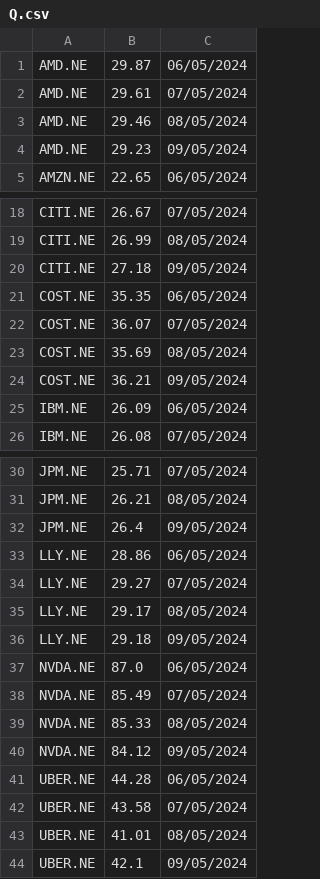
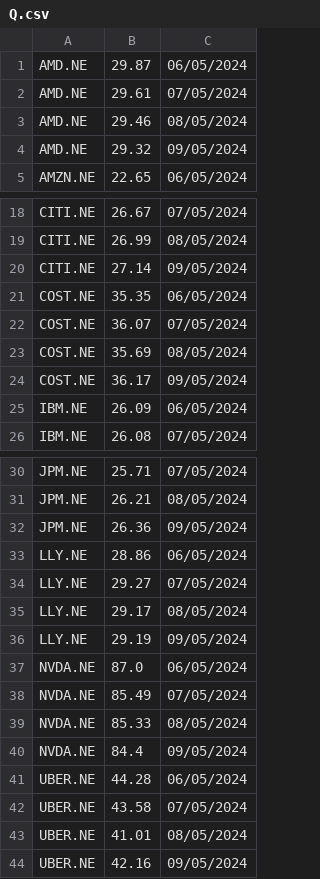
Before and after one commit to denbe52/CDR_prices_to_Quicken, a CSV file: Q.csv, drawn as a sheet; only a part is shown, gaps mark what is left out; the diff covers the shown part only.

```diff
--- a/Q.csv
+++ b/Q.csv
@@ -3,3 +3,3 @@ AMD.NE,29.61,07/05/2024
 AMD.NE,29.46,08/05/2024
-AMD.NE,29.23,09/05/2024
+AMD.NE,29.32,09/05/2024
 AMZN.NE,22.65,06/05/2024
@@ -19,3 +19,3 @@ CITI.NE,26.67,07/05/2024
 CITI.NE,26.99,08/05/2024
-CITI.NE,27.18,09/05/2024
+CITI.NE,27.14,09/05/2024
 COST.NE,35.35,06/05/2024
@@ -23,3 +23,3 @@ COST.NE,36.07,07/05/2024
 COST.NE,35.69,08/05/2024
-COST.NE,36.21,09/05/2024
+COST.NE,36.17,09/05/2024
 IBM.NE,26.09,06/05/2024
@@ -31,3 +31,3 @@ JPM.NE,25.71,07/05/2024
 JPM.NE,26.21,08/05/2024
-JPM.NE,26.4,09/05/2024
+JPM.NE,26.36,09/05/2024
 LLY.NE,28.86,06/05/2024
@@ -35,3 +35,3 @@ LLY.NE,29.27,07/05/2024
 LLY.NE,29.17,08/05/2024
-LLY.NE,29.18,09/05/2024
+LLY.NE,29.19,09/05/2024
 NVDA.NE,87.0,06/05/2024
@@ -39,3 +39,3 @@ NVDA.NE,85.49,07/05/2024
 NVDA.NE,85.33,08/05/2024
-NVDA.NE,84.12,09/05/2024
+NVDA.NE,84.4,09/05/2024
 UBER.NE,44.28,06/05/2024
@@ -43,2 +43,2 @@ UBER.NE,43.58,07/05/2024
 UBER.NE,41.01,08/05/2024
-UBER.NE,42.1,09/05/2024
+UBER.NE,42.16,09/05/2024
```
Also changed, not shown: 1 edited cell elsewhere in this file, 1 other file.
